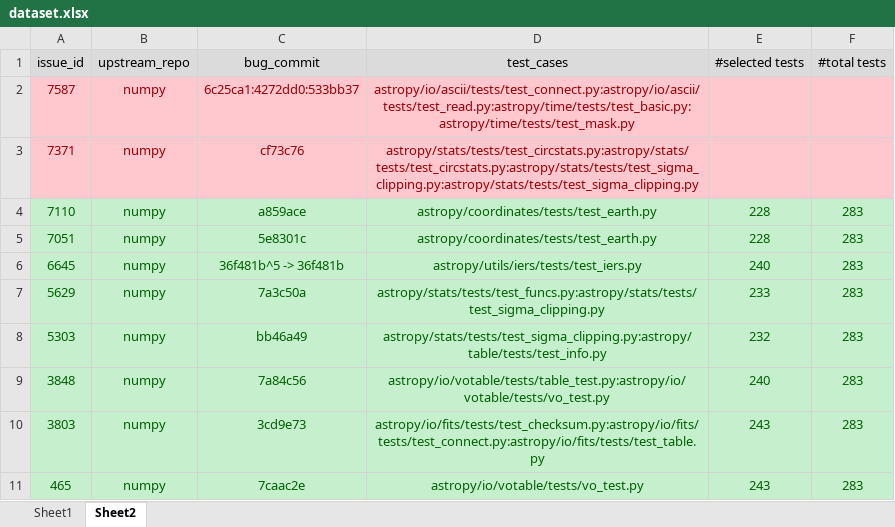
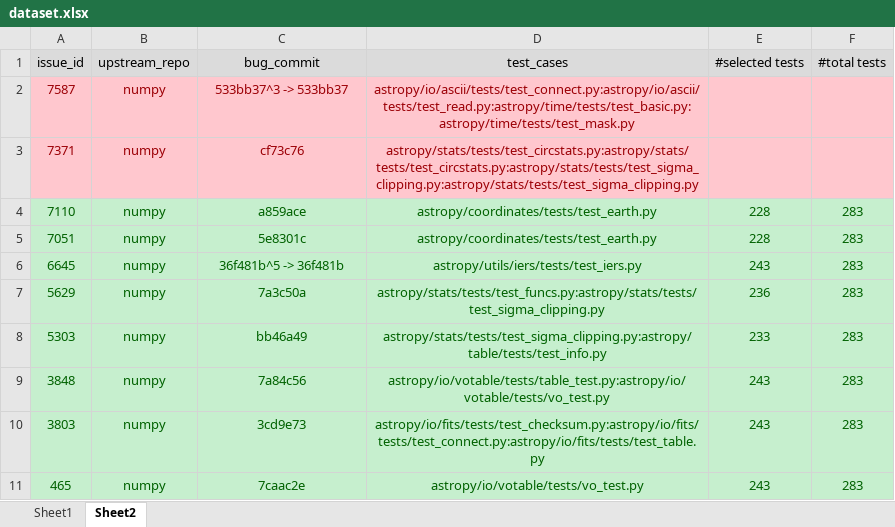
Before and after one commit to YannLuo/regression-test, an Excel workbook: dataset.xlsx, sheet Sheet2, drawn as a sheet; values as stored, in another font and other column widths than the file's, no borders; the diff names each change by its address in the sheet, - before the commit and + after, or states it on an @@ line.

```diff
--- a/dataset.xlsx (sheet Sheet2)
+++ b/dataset.xlsx (sheet Sheet2)
-C2 (bug_commit): 6c25ca1:4272dd0:533bb37
+C2 (bug_commit): 533bb37^3 -> 533bb37
-E6 (#selected tests): 240
+E6 (#selected tests): 243
-E7 (#selected tests): 233
+E7 (#selected tests): 236
-E8 (#selected tests): 232
+E8 (#selected tests): 233
-E9 (#selected tests): 240
+E9 (#selected tests): 243
```
Also changed, not shown: 1 other file.
